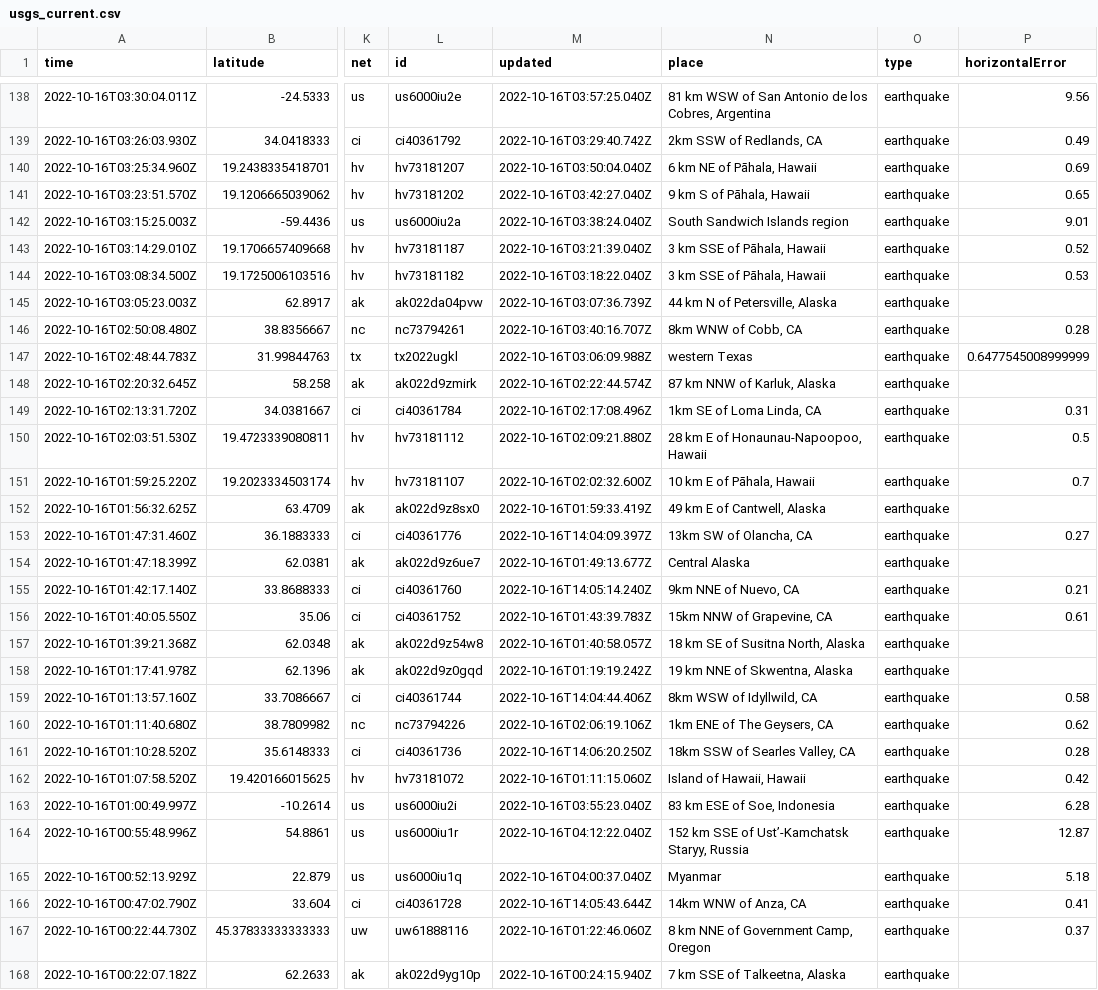
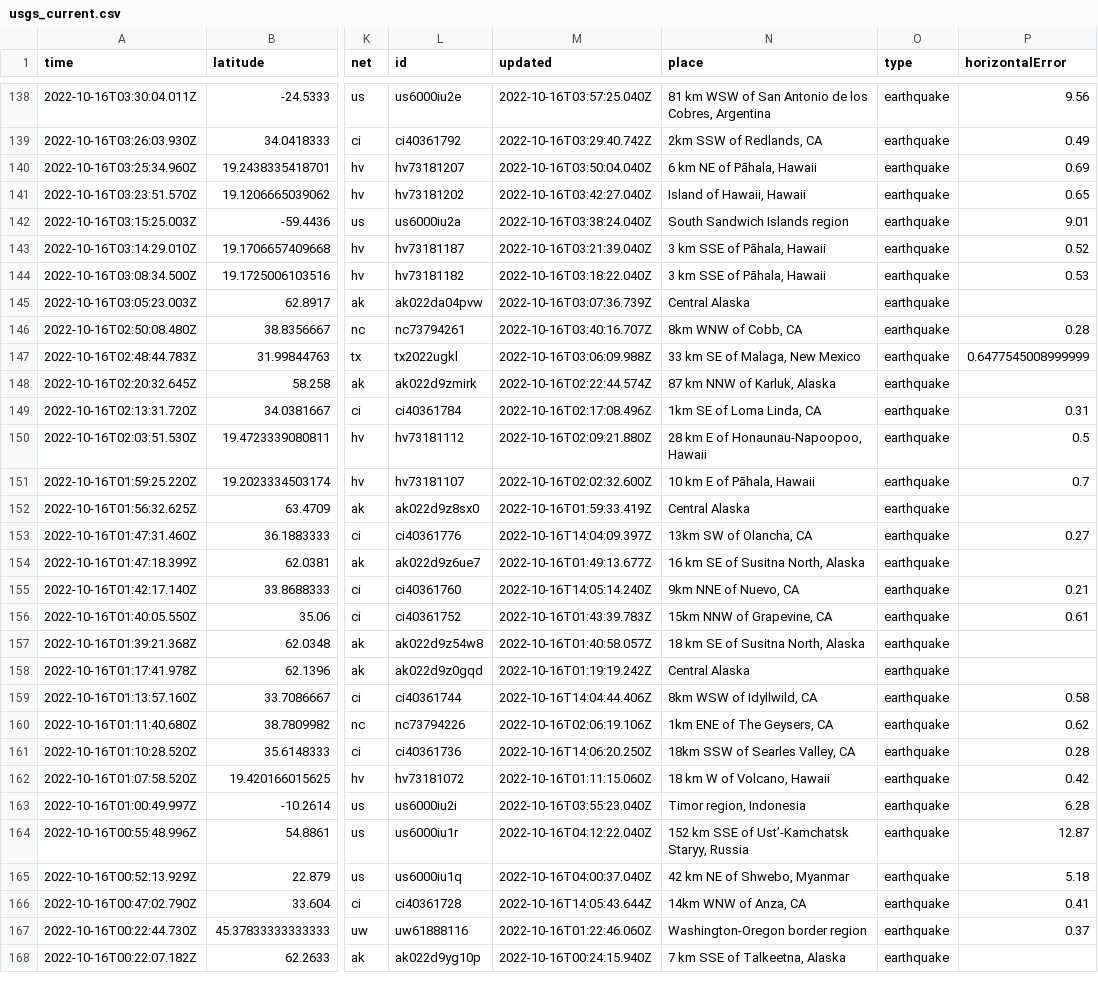
Before and after one commit to marypasciak/nicar-2022-github-actions, a CSV file: usgs_current.csv, drawn as a sheet; only a part is shown, gaps mark what is left out; the diff covers the shown part only; the diff names each change by its address in the sheet, - before the commit and + after, or states it on an @@ line.

```diff
--- a/usgs_current.csv
+++ b/usgs_current.csv
-N141 (place): 9 km S of Pāhala, Hawaii
+N141 (place): Island of Hawaii, Hawaii
-N145 (place): 44 km N of Petersville, Alaska
+N145 (place): Central Alaska
-N147 (place): western Texas
+N147 (place): 33 km SE of Malaga, New Mexico
-N152 (place): 49 km E of Cantwell, Alaska
+N152 (place): Central Alaska
-N154 (place): Central Alaska
+N154 (place): 16 km SE of Susitna North, Alaska
-N158 (place): 19 km NNE of Skwentna, Alaska
+N158 (place): Central Alaska
-N162 (place): Island of Hawaii, Hawaii
+N162 (place): 18 km W of Volcano, Hawaii
-N163 (place): 83 km ESE of Soe, Indonesia
+N163 (place): Timor region, Indonesia
-N165 (place): Myanmar
+N165 (place): 42 km NE of Shwebo, Myanmar
-N167 (place): 8 km NNE of Government Camp, Oregon
+N167 (place): Washington-Oregon border region
```
Also changed, not shown: 3 removed rows and 25 edited cells elsewhere in this file.
